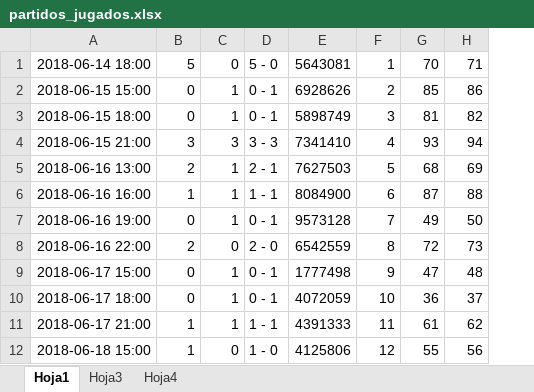
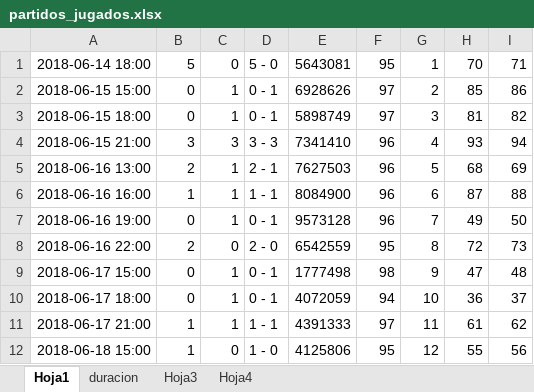
Before and after one commit to Javier-Mazariegos/proyecto2_datos, an Excel workbook: datos/partidos_jugados.xlsx, sheet Hoja1, drawn as a sheet; only a part is shown; values as stored, in another font and other column widths than the file's, no borders; the diff names each change by its address in the sheet, - before the commit and + after, or states it on an @@ line.

```diff
--- a/datos/partidos_jugados.xlsx (sheet Hoja1)
+++ b/datos/partidos_jugados.xlsx (sheet Hoja1)
+sheet tab: duracion
+column F, rows 1-12: 95 | 97 | 97 | 96 | 96 | 96 | 96 | 95 | 98 | 94 | 97 | 95
```
Also changed, not shown: datos/miembros.xlsx, datos/participantes.xlsx, 4 other files.
